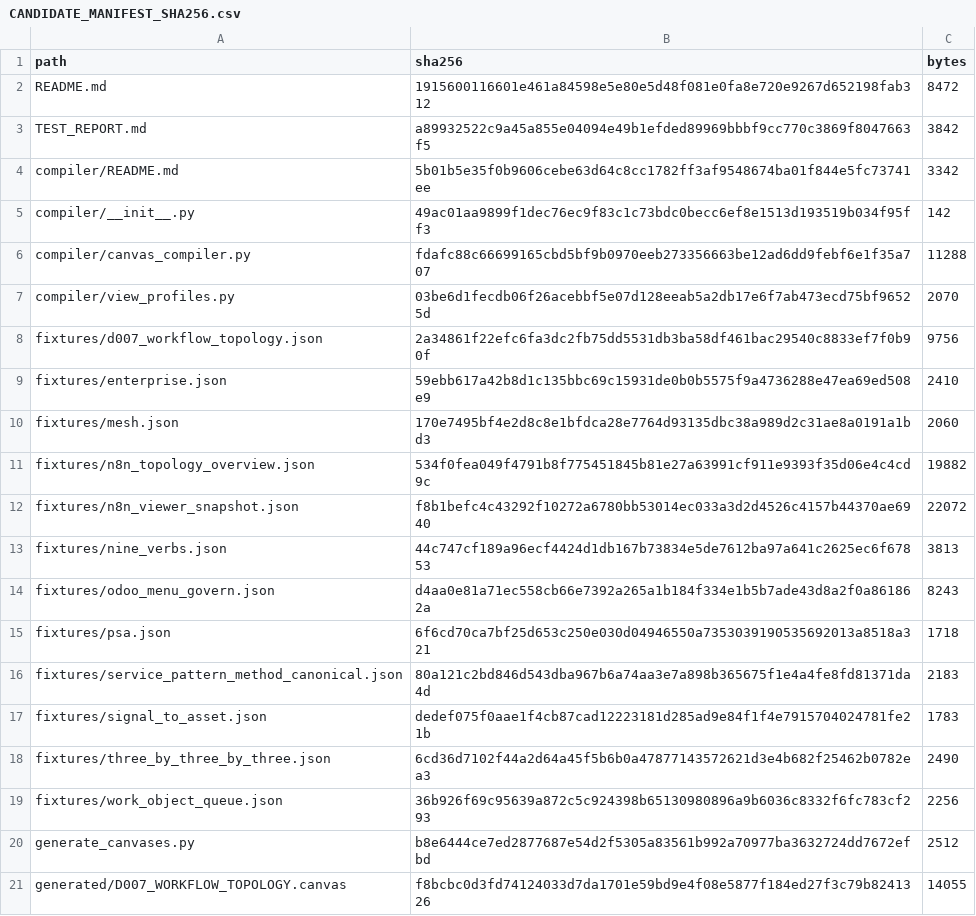
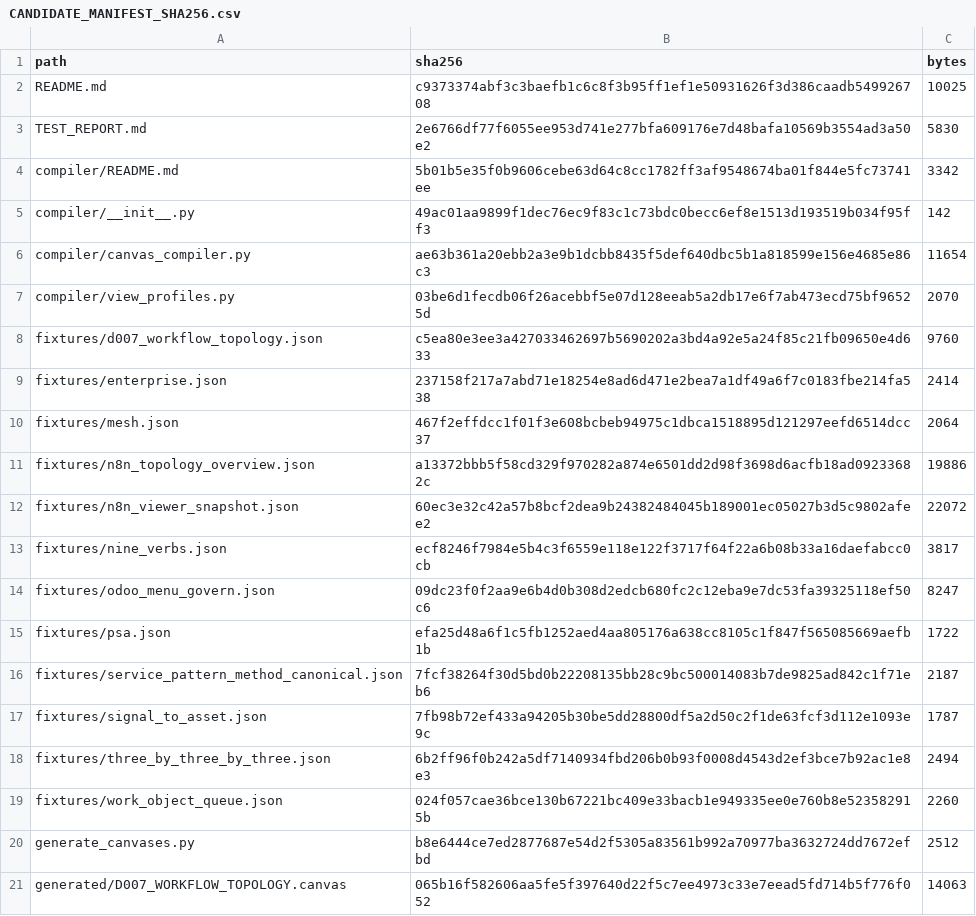
Before and after one commit to pnyssen/synapsys-openbridge-build, a CSV file: lane-b-n8n-viewer-canvas-compiler/CANDIDATE_MANIFEST_SHA256.csv, drawn as a sheet; only a part is shown; the diff covers the shown part only.

```diff
--- a/lane-b-n8n-viewer-canvas-compiler/CANDIDATE_MANIFEST_SHA256.csv
+++ b/lane-b-n8n-viewer-canvas-compiler/CANDIDATE_MANIFEST_SHA256.csv
@@ -1,21 +1,21 @@
 path,sha256,bytes
-README.md,1915600116601e461a84598e5e80e5d48f081e0fa8e720e9267d652198fab312,8472
-TEST_REPORT.md,a89932522c9a45a855e04094e49b1efded89969bbbf9cc770c3869f8047663f5,3842
+README.md,c9373374abf3c3baefb1c6c8f3b95ff1ef1e50931626f3d386caadb549926708,10025
+TEST_REPORT.md,2e6766df77f6055ee953d741e277bfa609176e7d48bafa10569b3554ad3a50e2,5830
 compiler/README.md,5b01b5e35f0b9606cebe63d64c8cc1782ff3af9548674ba01f844e5fc73741ee,3342
 compiler/__init__.py,49ac01aa9899f1dec76ec9f83c1c73bdc0becc6ef8e1513d193519b034f95ff3,142
-compiler/canvas_compiler.py,fdafc88c66699165cbd5bf9b0970eeb273356663be12ad6dd9febf6e1f35a707,11288
+compiler/canvas_compiler.py,ae63b361a20ebb2a3e9b1dcbb8435f5def640dbc5b1a818599e156e4685e86c3,11654
 compiler/view_profiles.py,03be6d1fecdb06f26acebbf5e07d128eeab5a2db17e6f7ab473ecd75bf96525d,2070
-fixtures/d007_workflow_topology.json,2a34861f22efc6fa3dc2fb75dd5531db3ba58df461bac29540c8833ef7f0b90f,9756
-fixtures/enterprise.json,59ebb617a42b8d1c135bbc69c15931de0b0b5575f9a4736288e47ea69ed508e9,2410
-fixtures/mesh.json,170e7495bf4e2d8c8e1bfdca28e7764d93135dbc38a989d2c31ae8a0191a1bd3,2060
-fixtures/n8n_topology_overview.json,534f0fea049f4791b8f775451845b81e27a63991cf911e9393f35d06e4c4cd9c,19882
-fixtures/n8n_viewer_snapshot.json,f8b1befc4c43292f10272a6780bb53014ec033a3d2d4526c4157b44370ae6940,22072
-fixtures/nine_verbs.json,44c747cf189a96ecf4424d1db167b73834e5de7612ba97a641c2625ec6f67853,3813
-fixtures/odoo_menu_govern.json,d4aa0e81a71ec558cb66e7392a265a1b184f334e1b5b7ade43d8a2f0a861862a,8243
-fixtures/psa.json,6f6cd70ca7bf25d653c250e030d04946550a7353039190535692013a8518a321,1718
-fixtures/service_pattern_method_canonical.json,80a121c2bd846d543dba967b6a74aa3e7a898b365675f1e4a4fe8fd81371da4d,2183
-fixtures/signal_to_asset.json,dedef075f0aae1f4cb87cad12223181d285ad9e84f1f4e7915704024781fe21b,1783
-fixtures/three_by_three_by_three.json,6cd36d7102f44a2d64a45f5b6b0a47877143572621d3e4b682f25462b0782ea3,2490
-fixtures/work_object_queue.json,36b926f69c95639a872c5c924398b65130980896a9b6036c8332f6fc783cf293,2256
+fixtures/d007_workflow_topology.json,c5ea80e3ee3a427033462697b5690202a3bd4a92e5a24f85c21fb09650e4d633,9760
+fixtures/enterprise.json,237158f217a7abd71e18254e8ad6d471e2bea7a1df49a6f7c0183fbe214fa538,2414
+fixtures/mesh.json,467f2effdcc1f01f3e608bcbeb94975c1dbca1518895d121297eefd6514dcc37,2064
+fixtures/n8n_topology_overview.json,a13372bbb5f58cd329f970282a874e6501dd2d98f3698d6acfb18ad09233682c,19886
+fixtures/n8n_viewer_snapshot.json,60ec3e32c42a57b8bcf2dea9b24382484045b189001ec05027b3d5c9802afee2,22072
+fixtures/nine_verbs.json,ecf8246f7984e5b4c3f6559e118e122f3717f64f22a6b08b33a16daefabcc0cb,3817
+fixtures/odoo_menu_govern.json,09dc23f0f2aa9e6b4d0b308d2edcb680fc2c12eba9e7dc53fa39325118ef50c6,8247
+fixtures/psa.json,efa25d48a6f1c5fb1252aed4aa805176a638cc8105c1f847f565085669aefb1b,1722
+fixtures/service_pattern_method_canonical.json,7fcf38264f30d5bd0b22208135bb28c9bc500014083b7de9825ad842c1f71eb6,2187
+fixtures/signal_to_asset.json,7fb98b72ef433a94205b30be5dd28800df5a2d50c2f1de63fcf3d112e1093e9c,1787
+fixtures/three_by_three_by_three.json,6b2ff96f0b242a5df7140934fbd206b0b93f0008d4543d2ef3bce7b92ac1e8e3,2494
+fixtures/work_object_queue.json,024f057cae36bce130b67221bc409e33bacb1e949335ee0e760b8e523582915b,2260
 generate_canvases.py,b8e6444ce7ed2877687e54d2f5305a83561b992a70977ba3632724dd7672efbd,2512
-generated/D007_WORKFLOW_TOPOLOGY.canvas,f8bcbc0d3fd74124033d7da1701e59bd9e4f08e5877f184ed27f3c79b8241326,14055
+generated/D007_WORKFLOW_TOPOLOGY.canvas,065b16f582606aa5fe5f397640d22f5c7ee4973c33e7eead5fd714b5f776f052,14063
```
Also changed, not shown: 1 added row and 30 edited cells elsewhere in this file, 32 other files.
